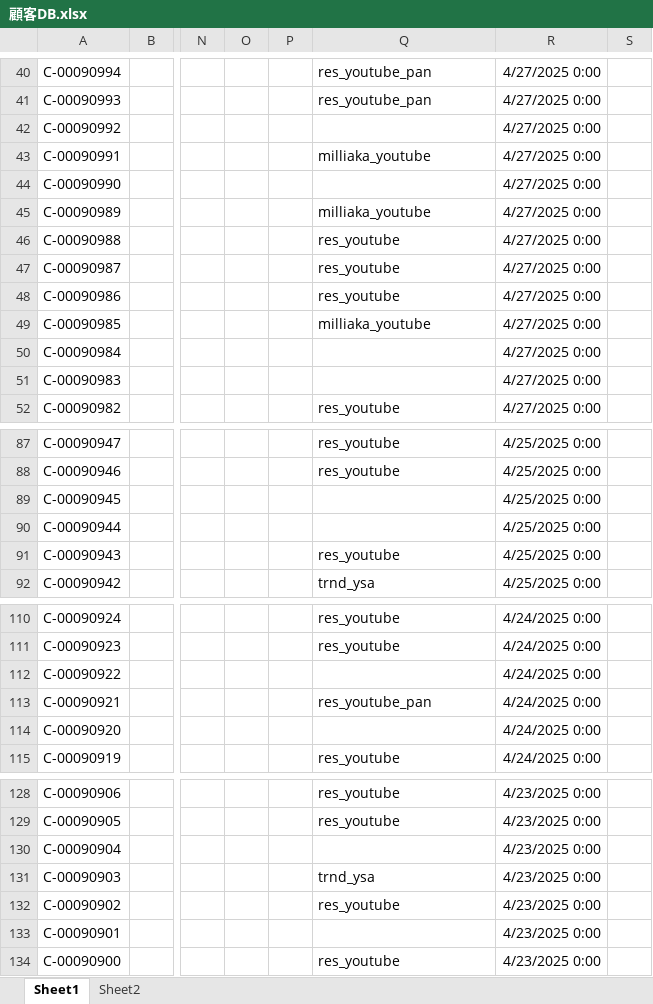
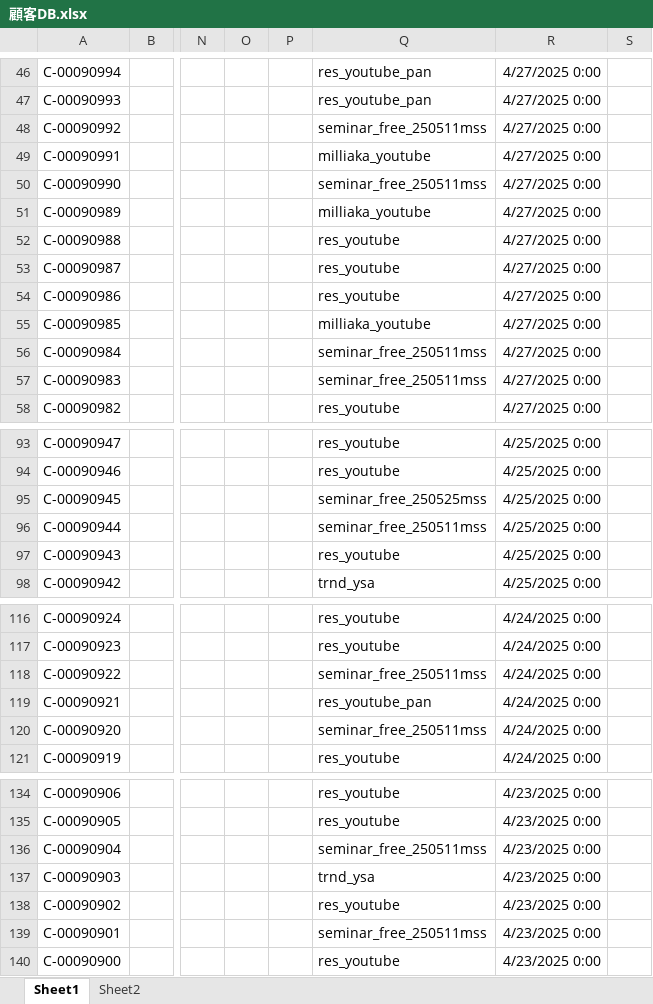
Before and after one commit to resazm/RES, an Excel workbook: 顧客DB.xlsx, sheet Sheet1, drawn as a sheet; only a part is shown, gaps mark what is left out; values as stored, in another font and other column widths than the file's, no borders; addresses are those after the commit; the diff covers the shown part only; the diff names each change by its address in the sheet, - before the commit and + after, or states it on an @@ line.

```diff
--- a/顧客DB.xlsx (sheet Sheet1)
+++ b/顧客DB.xlsx (sheet Sheet1)
-Q48: (empty)
+Q48: seminar_free_250511mss
-Q50: (empty)
+Q50: seminar_free_250511mss
-Q56:Q57: (empty)
+Q56:Q57: seminar_free_250511mss
-Q95: (empty)
+Q95: seminar_free_250525mss
-Q96: (empty)
+Q96: seminar_free_250511mss
-Q118: (empty)
+Q118: seminar_free_250511mss
-Q120: (empty)
+Q120: seminar_free_250511mss
-Q136: (empty)
+Q136: seminar_free_250511mss
-Q139: (empty)
+Q139: seminar_free_250511mss
```
Also changed, not shown: 6 added rows and 27 edited cells elsewhere in this sheet, ジオコーディング.xlsx, 1 other file.
